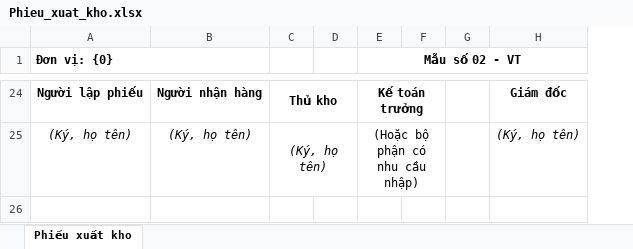
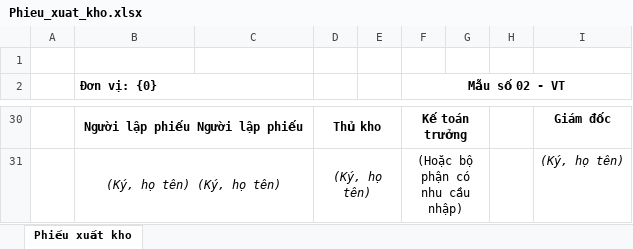
Before and after one commit to buvatu/DEMO, an Excel workbook: QLDS/Backend/src/main/resources/Phieu_xuat_kho.xlsx, sheet Phiếu xuất kho, drawn as a sheet; only a part is shown, gaps mark what is left out; values as stored, in another font and other column widths than the file's, no borders; addresses are those after the commit; the diff covers the shown part only; the diff names each change by its address in the sheet, - before the commit and + after, or states it on an @@ line.

```diff
--- a/QLDS/Backend/src/main/resources/Phieu_xuat_kho.xlsx (sheet Phiếu xuất kho)
+++ b/QLDS/Backend/src/main/resources/Phieu_xuat_kho.xlsx (sheet Phiếu xuất kho)
+column A, empty
+row 1: (empty)
-B30 (Đơn vị: {0}): Người lập phiếu
+B30 (Đơn vị: {0}): Người lập phiếu Người lập phiếu
+B30:C30 merged
-C30: Người nhận hàng
+C30: (empty)
-B31 (Đơn vị: {0}): (Ký, họ tên)
+B31 (Đơn vị: {0}): (Ký, họ tên) (Ký, họ tên)
+B31:C31 merged
-C31: (Ký, họ tên)
+C31: (empty)
```
Also changed, not shown: 9 added rows, 4 removed rows, 3 edited cells, cell formats and merged cells elsewhere in this sheet, QLDS/Backend/src/main/resources/Bien_ban_kiem_nghiem.xlsx, QLDS/Backend/src/main/resources/Phieu_nhap_kho.xlsx, 8 other files.
